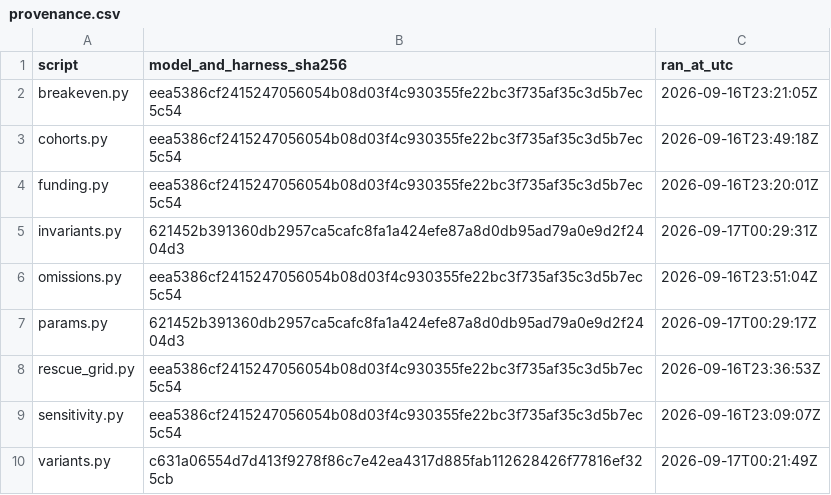
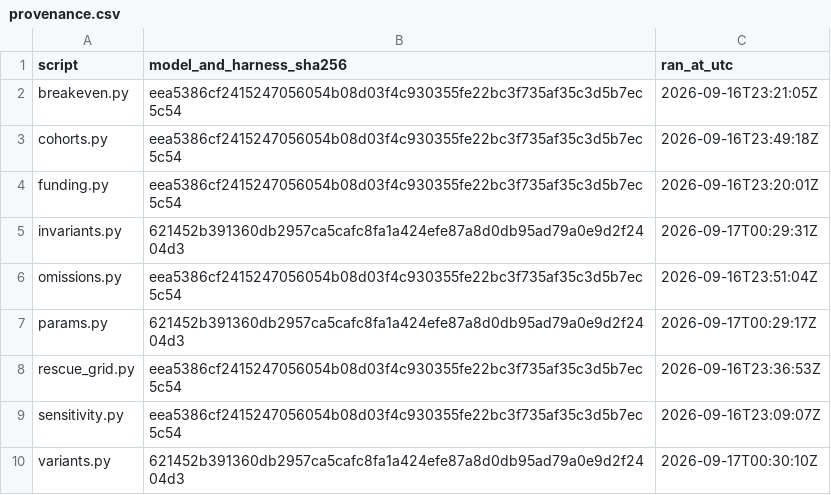
Before and after one commit to sharan50/AI.tutor, a CSV file: econ/out/provenance.csv, drawn as a sheet.

```diff
--- a/econ/out/provenance.csv
+++ b/econ/out/provenance.csv
@@ -9,2 +9,2 @@ rescue_grid.py,eea5386cf2415247056054b08d03f4c930355fe22bc3f735af35c3d5b7ec5c54,
 sensitivity.py,eea5386cf2415247056054b08d03f4c930355fe22bc3f735af35c3d5b7ec5c54,2026-09-16T23:09:07Z
-variants.py,c631a06554d7d413f9278f86c7e42ea4317d885fab112628426f77816ef325cb,2026-09-17T00:21:49Z
+variants.py,621452b391360db2957ca5cafc8fa1a424efe87a8d0db95ad79a0e9d2f2404d3,2026-09-17T00:30:10Z
```
Also changed, not shown: econ/out/invariants.csv.
